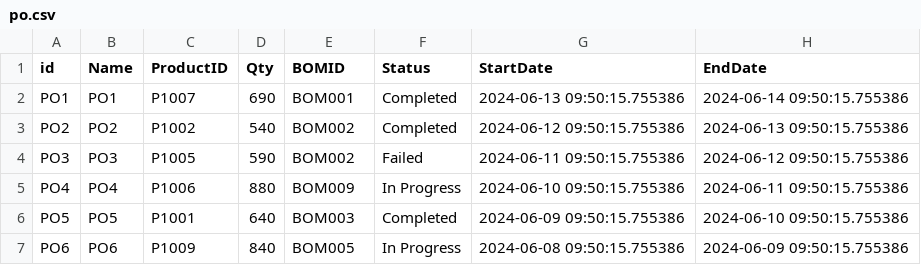
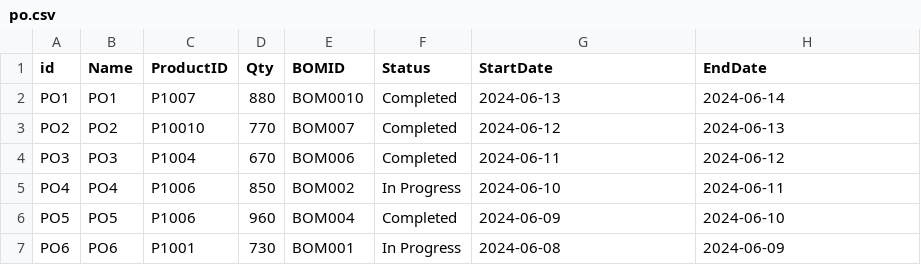
Before and after one commit to rkum2711/Genealogy_Accelerator, a CSV file: simulator/data/po.csv, drawn as a sheet; only a part is shown; the diff covers the shown part only.

```diff
--- a/simulator/data/po.csv
+++ b/simulator/data/po.csv
@@ -1,7 +1,7 @@
 id,Name,ProductID,Qty,BOMID,Status,StartDate,EndDate
-PO1,PO1,P1007,690,BOM001,Completed,2024-06-13 09:50:15.755386,2024-06-14 09:50:15.755386
-PO2,PO2,P1002,540,BOM002,Completed,2024-06-12 09:50:15.755386,2024-06-13 09:50:15.755386
-PO3,PO3,P1005,590,BOM002,Failed,2024-06-11 09:50:15.755386,2024-06-12 09:50:15.755386
-PO4,PO4,P1006,880,BOM009,In Progress,2024-06-10 09:50:15.755386,2024-06-11 09:50:15.755386
-PO5,PO5,P1001,640,BOM003,Completed,2024-06-09 09:50:15.755386,2024-06-10 09:50:15.755386
-PO6,PO6,P1009,840,BOM005,In Progress,2024-06-08 09:50:15.755386,2024-06-09 09:50:15.755386
+PO1,PO1,P1007,880,BOM0010,Completed,2024-06-13,2024-06-14
+PO2,PO2,P10010,770,BOM007,Completed,2024-06-12,2024-06-13
+PO3,PO3,P1004,670,BOM006,Completed,2024-06-11,2024-06-12
+PO4,PO4,P1006,850,BOM002,In Progress,2024-06-10,2024-06-11
+PO5,PO5,P1006,960,BOM004,Completed,2024-06-09,2024-06-10
+PO6,PO6,P1001,730,BOM001,In Progress,2024-06-08,2024-06-09
```
Also changed, not shown: 75 edited cells elsewhere in this file, simulator/data/asset.csv, simulator/data/asset_info.csv, 20 other files.
